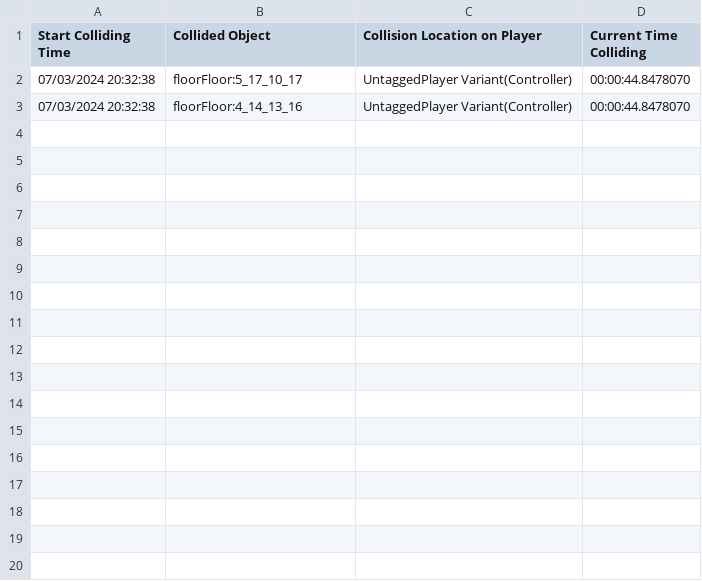
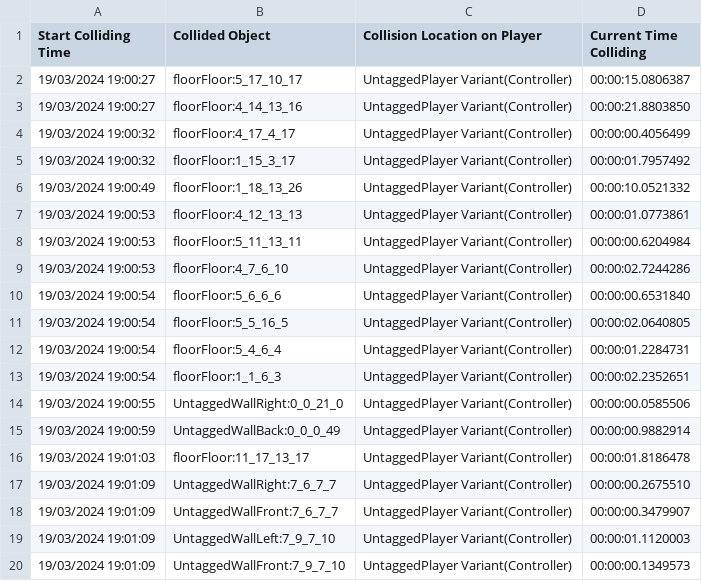
Before and after one commit to Project-OMA/Ena-Rewritten, a CSV file: PlayerLogs/feedback.csv, drawn as a sheet; only a part is shown; the diff covers the shown part only.

```diff
--- a/PlayerLogs/feedback.csv
+++ b/PlayerLogs/feedback.csv
@@ -1,3 +1,20 @@
 Start Colliding Time,Collided Object,Collision Location on Player,Current Time Colliding
-07/03/2024 20:32:38,floorFloor:5_17_10_17,UntaggedPlayer Variant(Controller),00:00:44.8478070
-07/03/2024 20:32:38,floorFloor:4_14_13_16,UntaggedPlayer Variant(Controller),00:00:44.8478070
+19/03/2024 19:00:27,floorFloor:5_17_10_17,UntaggedPlayer Variant(Controller),00:00:15.0806387
+19/03/2024 19:00:27,floorFloor:4_14_13_16,UntaggedPlayer Variant(Controller),00:00:21.8803850
+19/03/2024 19:00:32,floorFloor:4_17_4_17,UntaggedPlayer Variant(Controller),00:00:00.4056499
+19/03/2024 19:00:32,floorFloor:1_15_3_17,UntaggedPlayer Variant(Controller),00:00:01.7957492
+19/03/2024 19:00:49,floorFloor:1_18_13_26,UntaggedPlayer Variant(Controller),00:00:10.0521332
+19/03/2024 19:00:53,floorFloor:4_12_13_13,UntaggedPlayer Variant(Controller),00:00:01.0773861
+19/03/2024 19:00:53,floorFloor:5_11_13_11,UntaggedPlayer Variant(Controller),00:00:00.6204984
+19/03/2024 19:00:53,floorFloor:4_7_6_10,UntaggedPlayer Variant(Controller),00:00:02.7244286
+19/03/2024 19:00:54,floorFloor:5_6_6_6,UntaggedPlayer Variant(Controller),00:00:00.6531840
+19/03/2024 19:00:54,floorFloor:5_5_16_5,UntaggedPlayer Variant(Controller),00:00:02.0640805
+19/03/2024 19:00:54,floorFloor:5_4_6_4,UntaggedPlayer Variant(Controller),00:00:01.2284731
+19/03/2024 19:00:54,floorFloor:1_1_6_3,UntaggedPlayer Variant(Controller),00:00:02.2352651
+19/03/2024 19:00:55,UntaggedWallRight:0_0_21_0,UntaggedPlayer Variant(Controller),00:00:00.0585506
+19/03/2024 19:00:59,UntaggedWallBack:0_0_0_49,UntaggedPlayer Variant(Controller),00:00:00.9882914
+19/03/2024 19:01:03,floorFloor:11_17_13_17,UntaggedPlayer Variant(Controller),00:00:01.8186478
+19/03/2024 19:01:09,UntaggedWallRight:7_6_7_7,UntaggedPlayer Variant(Controller),00:00:00.2675510
+19/03/2024 19:01:09,UntaggedWallFront:7_6_7_7,UntaggedPlayer Variant(Controller),00:00:00.3479907
+19/03/2024 19:01:09,UntaggedWallLeft:7_9_7_10,UntaggedPlayer Variant(Controller),00:00:01.1120003
+19/03/2024 19:01:09,UntaggedWallFront:7_9_7_10,UntaggedPlayer Variant(Controller),00:00:00.1349573
```
Also changed, not shown: 13 added rows elsewhere in this file, 5 other files.
